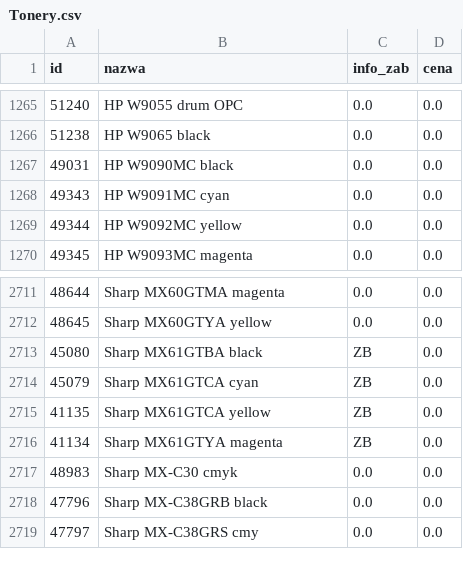
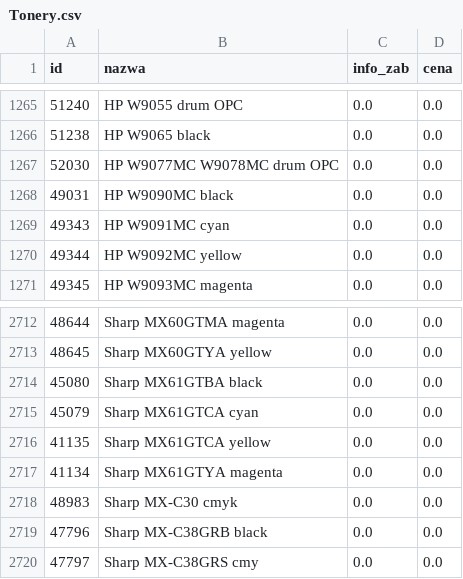
Before and after one commit to Max7476/bazaplikow, a CSV file: Tonery.csv, drawn as a sheet; only a part is shown, gaps mark what is left out.

Commit message:
Aktualizacja CSV z komputera w pracy

```diff
--- a/Tonery.csv
+++ b/Tonery.csv
@@ -1266,2 +1266,3 @@
 "51238";"HP  W9065  black";"0.0";"0.0"
+"52030";"HP  W9077MC W9078MC drum OPC";"0.0";"0.0"
 "49031";"HP  W9090MC black";"0.0";"0.0"
@@ -2712,6 +2713,6 @@
 "48645";"Sharp  MX60GTYA yellow";"0.0";"0.0"
-"45080";"Sharp  MX61GTBA black";"ZB";"0.0"
-"45079";"Sharp  MX61GTCA cyan";"ZB";"0.0"
-"41135";"Sharp  MX61GTCA yellow";"ZB";"0.0"
-"41134";"Sharp  MX61GTYA magenta";"ZB";"0.0"
+"45080";"Sharp  MX61GTBA black";"0.0";"0.0"
+"45079";"Sharp  MX61GTCA cyan";"0.0";"0.0"
+"41135";"Sharp  MX61GTCA yellow";"0.0";"0.0"
+"41134";"Sharp  MX61GTYA magenta";"0.0";"0.0"
 "48983";"Sharp  MX-C30 cmyk";"0.0";"0.0"
```
